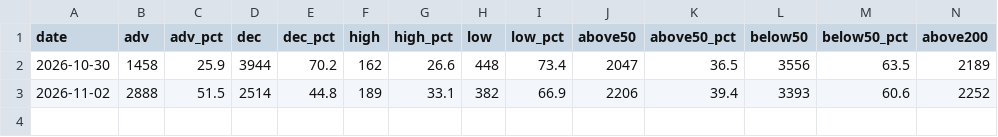
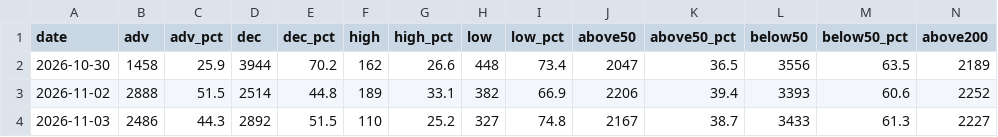
Before and after one commit to jejukairos/ai-credit-risk-dashboard, a CSV file: data/us_breadth.csv, drawn as a sheet; only a part is shown; rows hold the shown columns only; the diff names each change by its address in the sheet, - before the commit and + after, or states it on an @@ line.

```diff
--- a/data/us_breadth.csv
+++ b/data/us_breadth.csv
+row 4: 2026-11-03 | 2486 | 44.3 | 2892 | 51.5 | 110 | 25.2 | 327 | 74.8 | 2167 | 38.7 | 3433 | 61.3 | 2227
```
Also changed, not shown: data/kospi_fwd_bps.csv, data/nebius_spot.csv, 36 other files.
